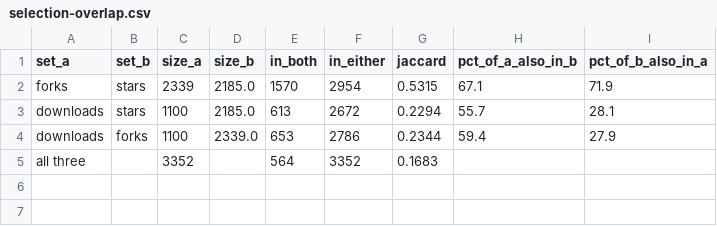
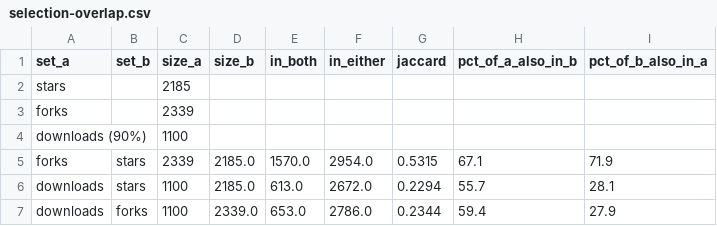
Before and after one commit to agrawalsnehal3/ruby-csharp-deps, a CSV file: csharp/package-selection/selection-overlap.csv, drawn as a sheet.

Commit message:
Put the findings in the language READMEs
A folder listing says where things are, not what they say. ruby/README.md
and csharp/README.md now carry the tables: which packages were selected and
how much the three signals agree, how large the APIs are, what documentation
exists and whether its links still work, and what a full download costs.

Generated from the CSVs rather than written by hand, so the numbers cannot
drift away from the data they describe.

Two errors this surfaced. api-method-counts.csv still held 682 Ruby and
1,600 C# rows from the superseded top-N-by-downloads run, so every total
computed from it was inflated -- the Ruby method count read 1,334,888 where
the selected set is 1,140,669. And selection-overlap.csv had lost its three
set-size rows during condensing, leaving the selection table with only a
union figure and nothing to compare it against.

```diff
--- a/csharp/package-selection/selection-overlap.csv
+++ b/csharp/package-selection/selection-overlap.csv
@@ -1,5 +1,7 @@
 set_a,set_b,size_a,size_b,in_both,in_either,jaccard,pct_of_a_also_in_b,pct_of_b_also_in_a
-forks,stars,2339,2185.0,1570,2954,0.5315,67.1,71.9
-downloads,stars,1100,2185.0,613,2672,0.2294,55.7,28.1
-downloads,forks,1100,2339.0,653,2786,0.2344,59.4,27.9
-all three,,3352,,564,3352,0.1683,,
+stars,,2185,,,,,,
+forks,,2339,,,,,,
+downloads (90%),,1100,,,,,,
+forks,stars,2339,2185.0,1570.0,2954.0,0.5315,67.1,71.9
+downloads,stars,1100,2185.0,613.0,2672.0,0.2294,55.7,28.1
+downloads,forks,1100,2339.0,653.0,2786.0,0.2344,59.4,27.9
```
Also changed, not shown: 5 other files.
